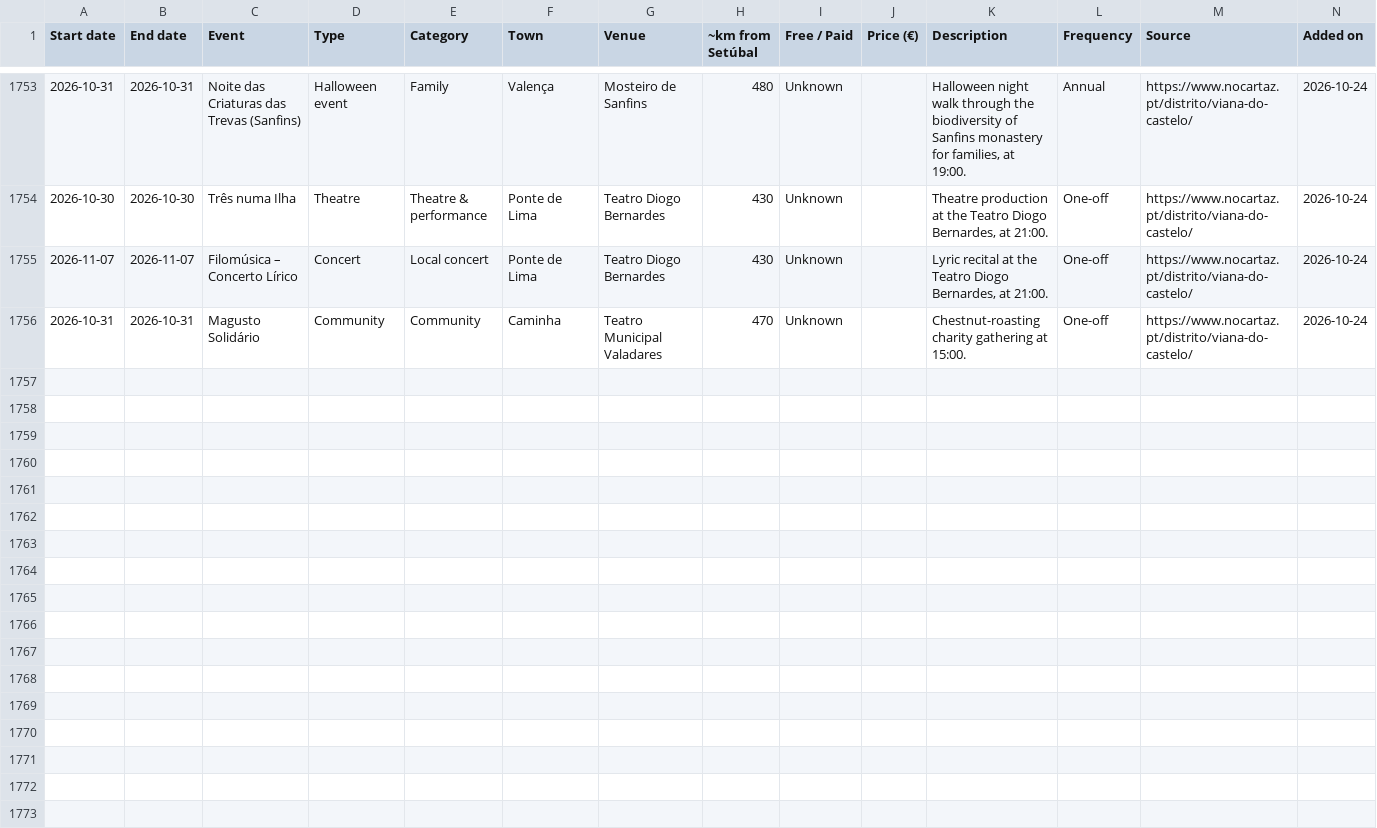
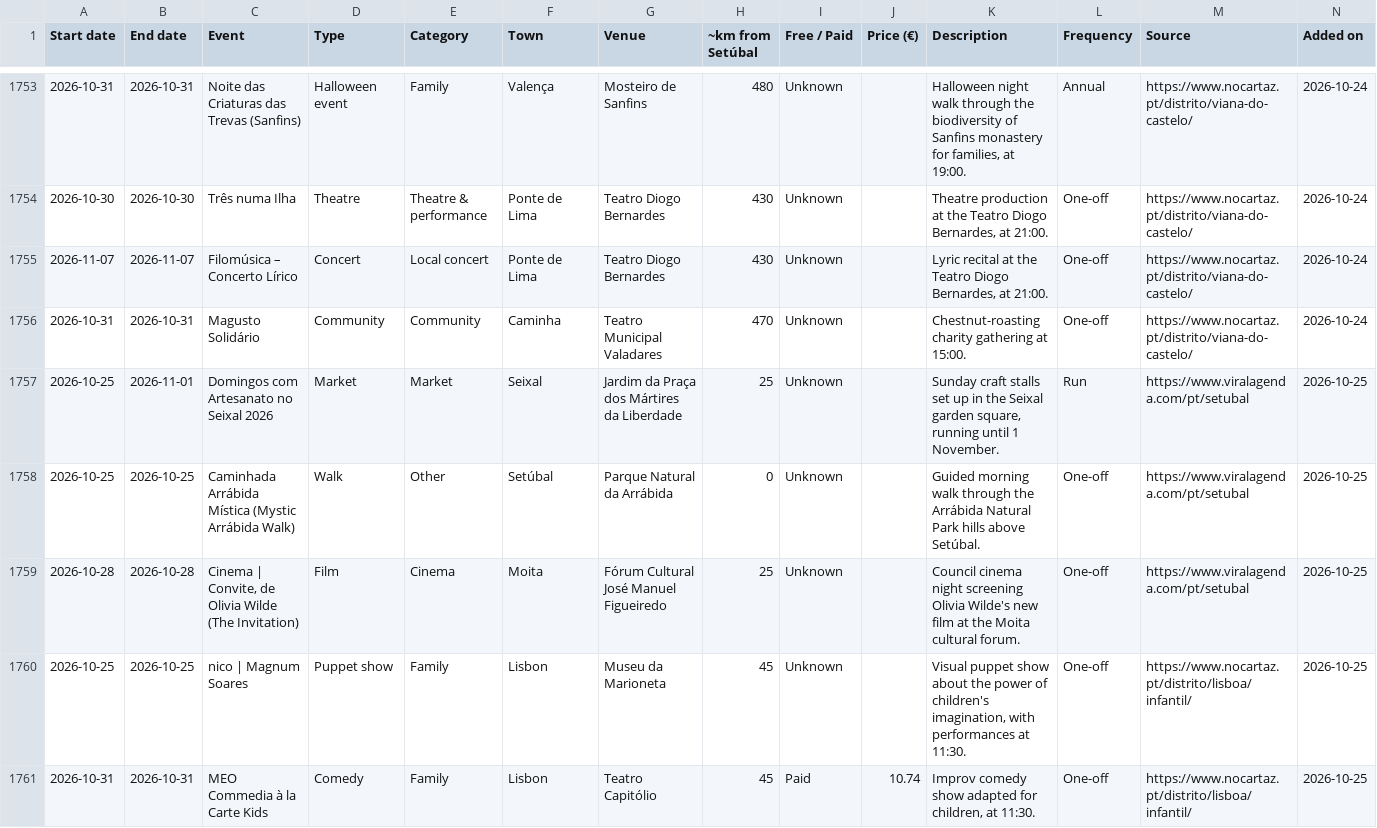
Before and after one commit to robtheriver72/borasetubal, a CSV file: events.csv, drawn as a sheet; only a part is shown, gaps mark what is left out; rows hold the shown columns only; the diff covers the shown part only; the diff names each change by its address in the sheet, - before the commit and + after, or states it on an @@ line.

```diff
--- a/events.csv
+++ b/events.csv
+row 1757: 2026-10-25 | 2026-11-01 | Domingos com Artesanato no Seixal 2026 | Market | Market | Seixal | Jardim da Praça dos Mártires da Liberdade | 25 | Unknown |  | Sunday craft stalls set up in the Seixal garden square, running until 1 November. | Run | https://www.viralagenda.com/pt/setubal | 2026-10-25
+row 1758: 2026-10-25 | 2026-10-25 | Caminhada Arrábida Mística (Mystic Arrábida Walk) | Walk | Other | Setúbal | Parque Natural da Arrábida | 0 | Unknown |  | Guided morning walk through the Arrábida Natural Park hills above Setúbal. | One-off | https://www.viralagenda.com/pt/setubal | 2026-10-25
+row 1759: 2026-10-28 | 2026-10-28 | Cinema | Convite, de Olivia Wilde (The Invitation) | Film | Cinema | Moita | Fórum Cultural José Manuel Figueiredo | 25 | Unknown |  | Council cinema night screening Olivia Wilde's new film at the Moita cultural forum. | One-off | https://www.viralagenda.com/pt/setubal | 2026-10-25
+row 1760: 2026-10-25 | 2026-10-25 | nico | Magnum Soares | Puppet show | Family | Lisbon | Museu da Marioneta | 45 | Unknown |  | Visual puppet show about the power of children's imagination, with performances at 11:30. | One-off | https://www.nocartaz.pt/distrito/lisboa/infantil/ | 2026-10-25
+row 1761: 2026-10-31 | 2026-10-31 | MEO Commedia à la Carte Kids | Comedy | Family | Lisbon | Teatro Capitólio | 45 | Paid | 10.74 | Improv comedy show adapted for children, at 11:30. | One-off | https://www.nocartaz.pt/distrito/lisboa/infantil/ | 2026-10-25
```
Also changed, not shown: 5 added rows and 6 edited cells elsewhere in this file, concelhos.csv, 1 other file.
